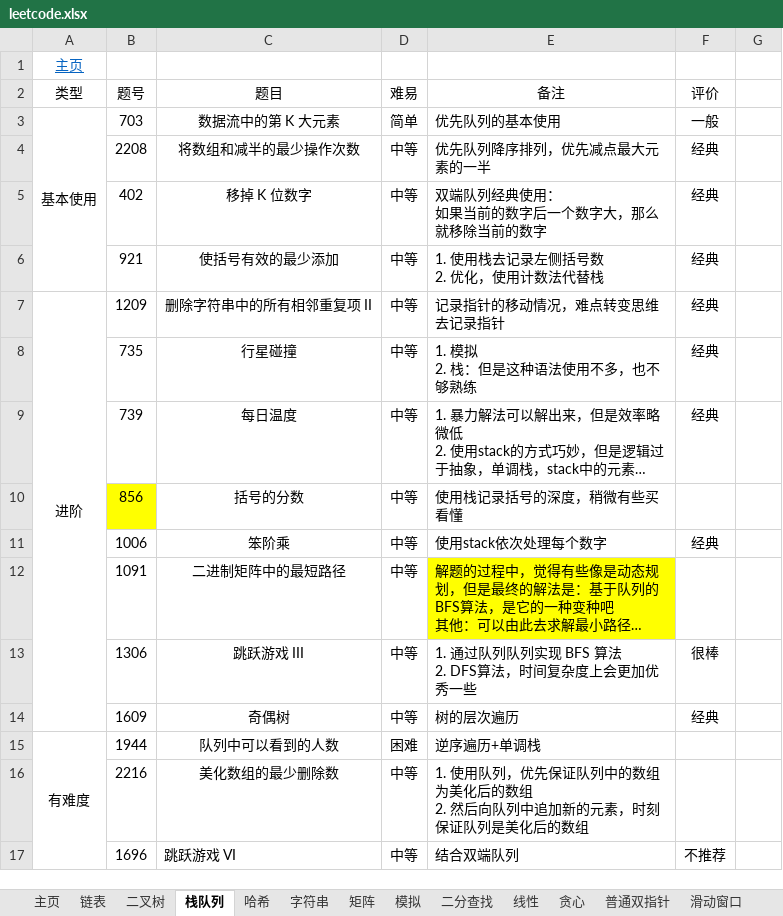
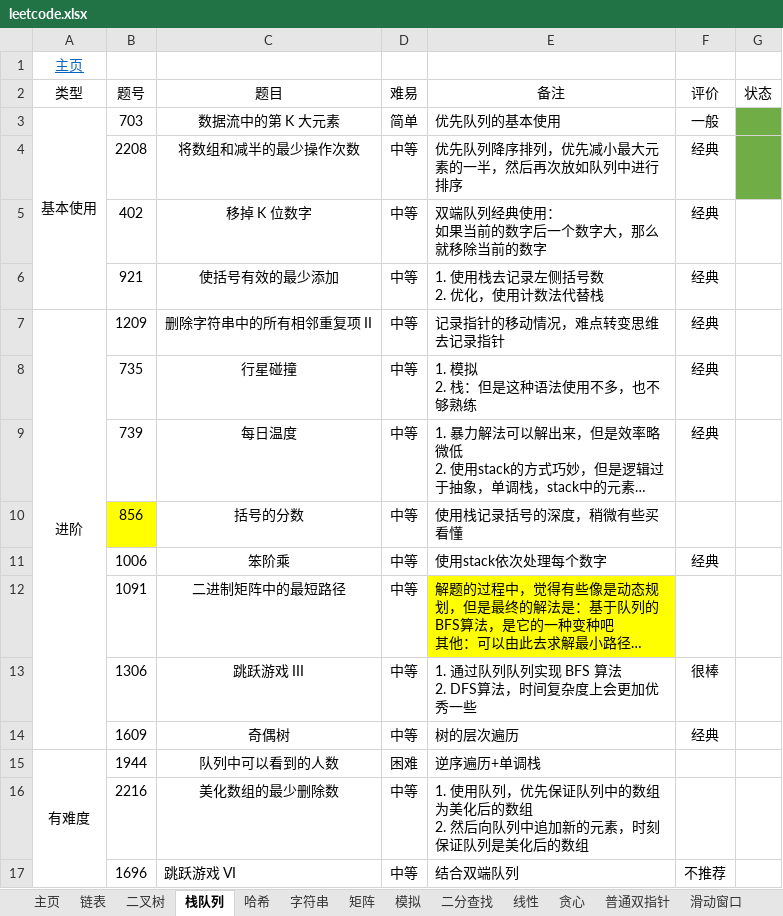
Before and after one commit to krest32/leetcode-record, an Excel workbook: leetcode/1. statistics/leetcode.xlsx, sheet 栈队列, drawn as a sheet; long unchanged cells end in …; values as stored, in another font and other column widths than the file's, no borders; the diff names each change by its address in the sheet, - before the commit and + after, or states it on an @@ line.

```diff
--- a/leetcode/1. statistics/leetcode.xlsx (sheet 栈队列)
+++ b/leetcode/1. statistics/leetcode.xlsx (sheet 栈队列)
-G2: (empty)
+G2: 状态
-G3:G4 fill: none
+G3:G4 fill: #70AD47
-E4 (备注): 优先队列降序排列，优先减点最大元素的一半
+E4 (备注): 优先队列降序排列，优先减小最大元素的一半，然后再次放如队列中进行排序
```
Also changed, not shown: 2 other files.
